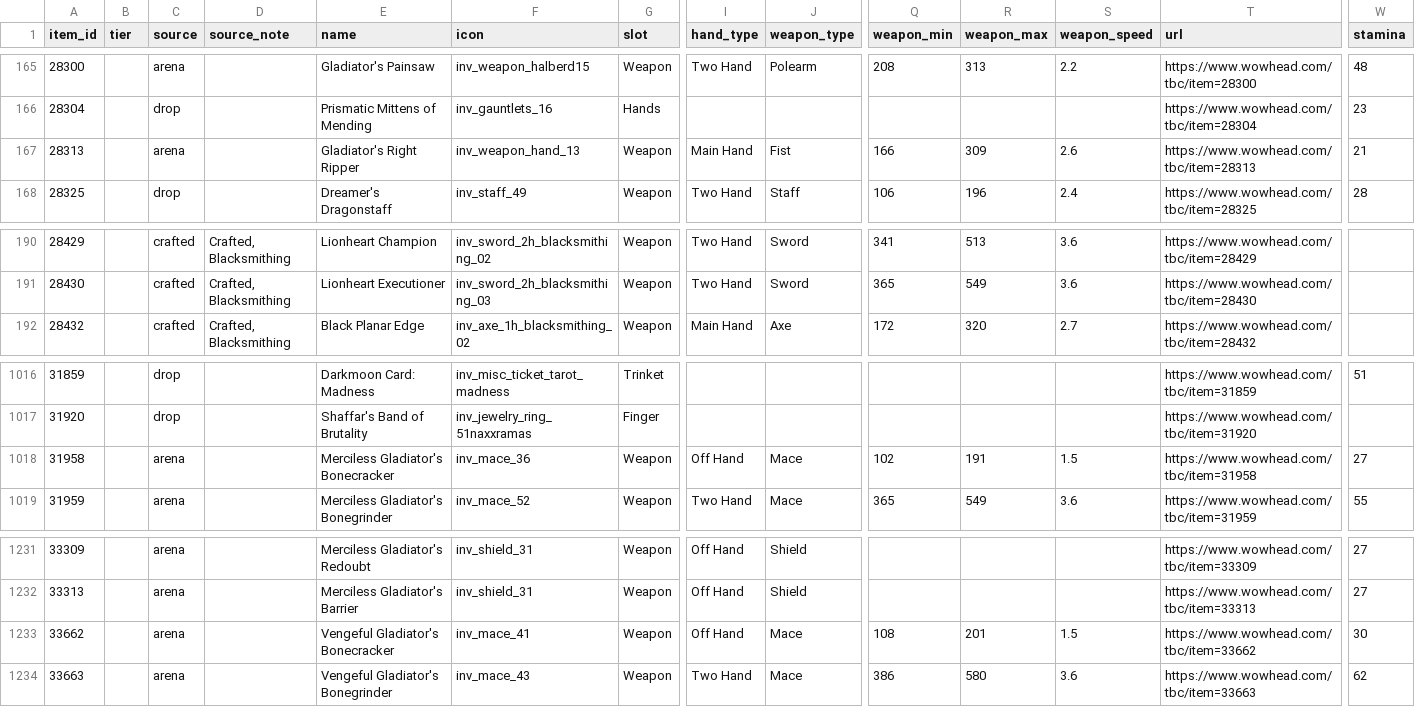
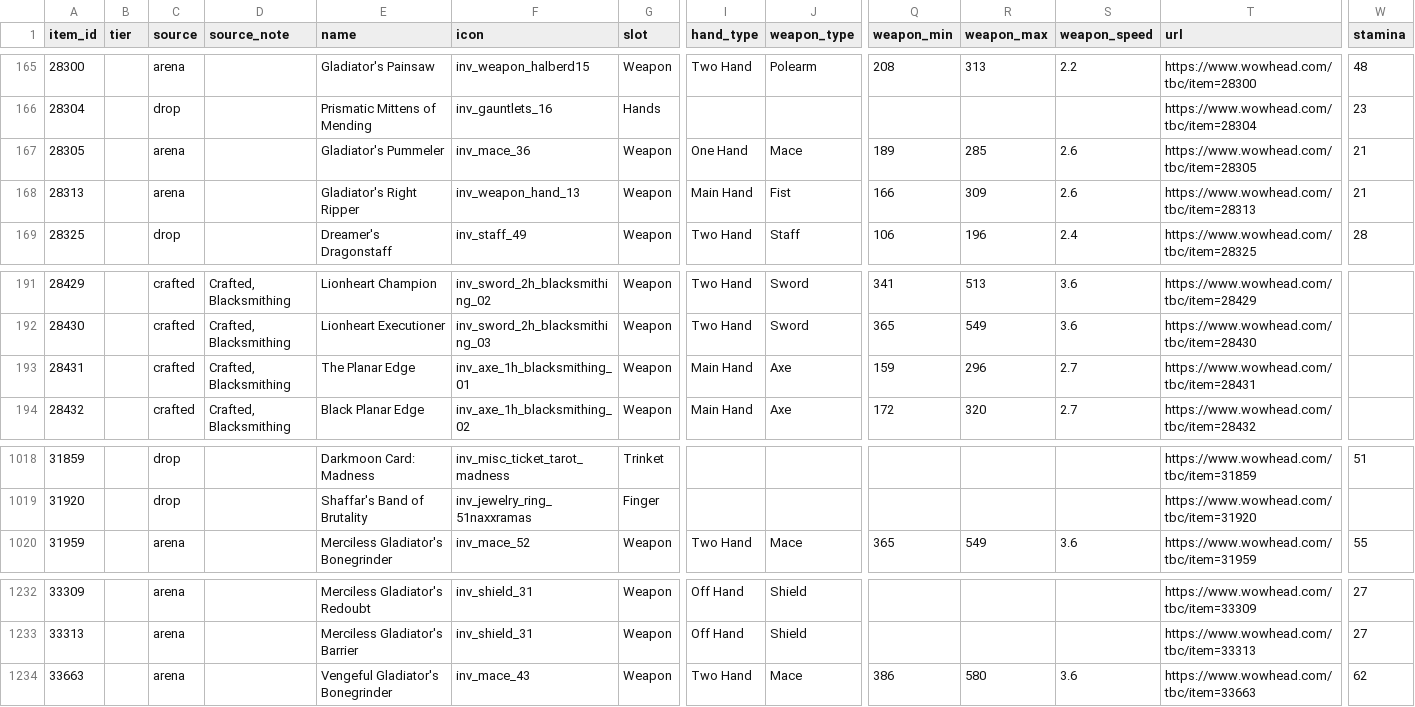
Before and after one commit to realtoxo/tbc-p3-loot-research, a CSV file: data/facts/items.csv, drawn as a sheet; only a part is shown, gaps mark what is left out; removed rows and columns are numbered as before the commit, all else as after; rows hold the shown columns only; the diff names each change by its address in the sheet, - before the commit and + after, or states it on an @@ line.

Commit message:
feat(ladder): enhancement weapon shortlists show slow weapons only
The guild lead ruled on 20 August 2026 that an Enhancement Shaman wants
a weapon above 2.3 speed, so the spec's shortlist, its item-card
claimants, and its comparison baselines now exclude faster weapons, and
the vacated places backfill with the next eligible slow weapons. The
ruling and its lineage live in data/judgments/enhancement-weapon-rules.yaml.

Speeds are read from db.json rather than items.csv because the shortlist
decides which ids items.csv holds, and the weapon-set claimant share now
applies the same rule, so Fist of Molten Fury no longer inherits an
Enhancement claimant from Claw of Molten Fury.

```diff
--- a/data/facts/items.csv
+++ b/data/facts/items.csv
+row 167: 28305 |  | arena |  | Gladiator's Pummeler | inv_mace_36 | Weapon | One Hand | Mace | 189 | 285 | 2.6 | https://www.wowhead.com/tbc/item=28305 | 21
+row 193: 28431 |  | crafted | Crafted, Blacksmithing | The Planar Edge | inv_axe_1h_blacksmithing_01 | Weapon | Main Hand | Axe | 159 | 296 | 2.7 | https://www.wowhead.com/tbc/item=28431
-row 1018: 31958 |  | arena |  | Merciless Gladiator's Bonecracker | inv_mace_36 | Weapon | Off Hand | Mace | 102 | 191 | 1.5 | https://www.wowhead.com/tbc/item=31958 | 27
-row 1233: 33662 |  | arena |  | Vengeful Gladiator's Bonecracker | inv_mace_41 | Weapon | Off Hand | Mace | 108 | 201 | 1.5 | https://www.wowhead.com/tbc/item=33662 | 30
```
Also changed, not shown: 10 other files.
